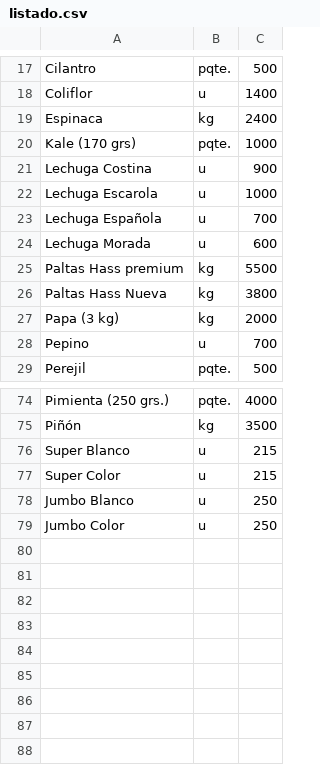
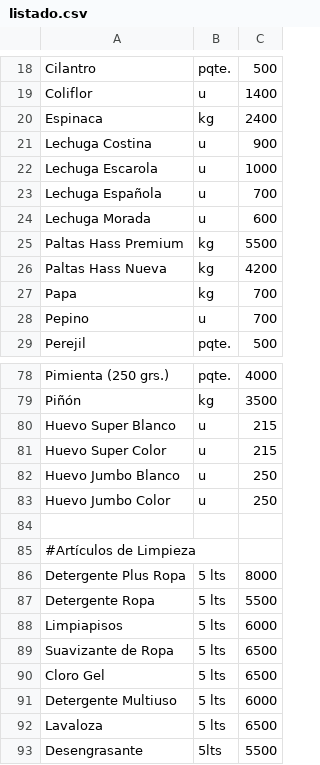
Before and after one commit to LaFeriaASuCasa/LaFeriaASuCasa.github.io, a CSV file: listado.csv, drawn as a sheet; only a part is shown, gaps mark what is left out; the diff covers the shown part only.

Commit message:
Update listado.csv

```diff
--- a/listado.csv
+++ b/listado.csv
@@ -19,3 +20,2 @@ Coliflor,u,1400
 Espinaca,kg,2400
-Kale (170 grs),pqte.,1000
 Lechuga Costina,u,900
@@ -24,5 +24,5 @@ Lechuga Española,u,700
 Lechuga Morada,u,600
-Paltas Hass premium,kg,5500
-Paltas Hass Nueva,kg,3800
-Papa (3 kg),kg,2000
+Paltas Hass Premium,kg,5500
+Paltas Hass Nueva,kg,4200
+Papa,kg,700
 Pepino,u,700
@@ -75,5 +79,15 @@ Pimienta (250 grs.),pqte.,4000
 Piñón,kg,3500
-Super Blanco,u,215
-Super Color,u,215
-Jumbo Blanco,u,250
-Jumbo Color,u,250
+Huevo Super Blanco,u,215
+Huevo Super Color,u,215
+Huevo Jumbo Blanco,u,250
+Huevo Jumbo Color,u,250
+
+#Artículos de Limpieza,,
+Detergente Plus Ropa, 5 lts,8000
+Detergente Ropa,5 lts,5500
+Limpiapisos,5 lts,6000
+Suavizante de Ropa,5 lts,6500
+Cloro Gel,5 lts,6500
+Detergente Multiuso,5 lts,6000
+Lavaloza,5 lts,6500
+Desengrasante,5lts,5500
```
Also changed, not shown: 7 added rows, 2 removed rows and 7 edited cells elsewhere in this file.
